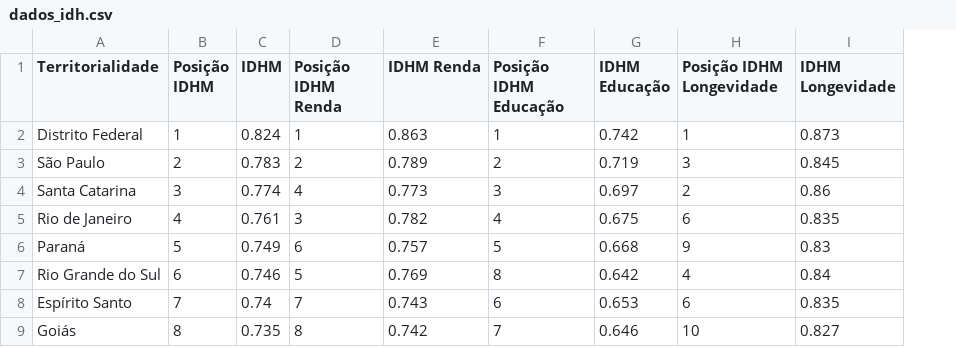
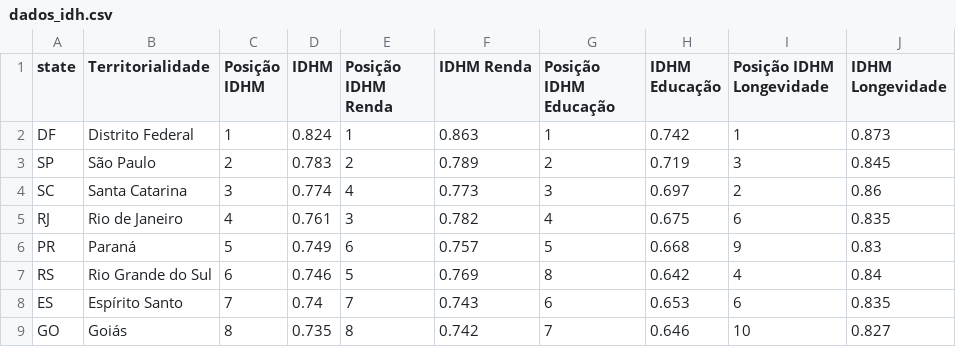
Before and after one commit to RamiroNoronha/TP_ICD_DADOS, a CSV file: ICD-TP/dados_idh.csv, drawn as a sheet; only a part is shown; the diff names each change by its address in the sheet, - before the commit and + after, or states it on an @@ line.

Commit message:
Adição do campo estado

```diff
--- a/ICD-TP/dados_idh.csv
+++ b/ICD-TP/dados_idh.csv
+column A (state), rows 2-9: DF | SP | SC | RJ | PR | RS | ES | GO
```
